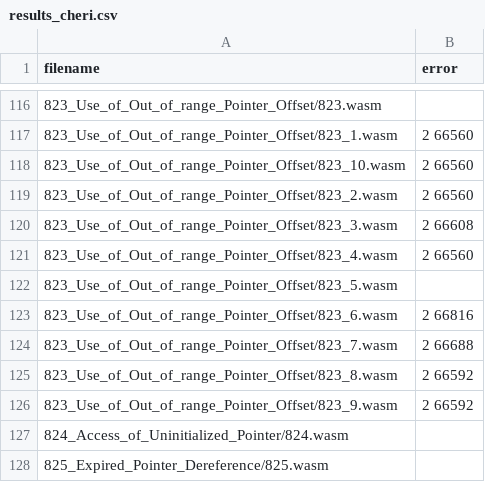
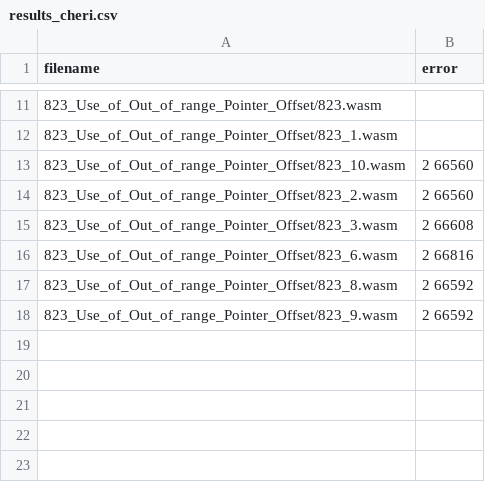
Before and after one commit to Yuxin-Qin/warduino_benchmarks, a CSV file: results_cheri.csv, drawn as a sheet; only a part is shown, gaps mark what is left out; the diff covers the shown part only.

Commit message:
Add results

```diff
--- a/results_cheri.csv
+++ b/results_cheri.csv
@@ -116,3 +11,3 @@ filename,error
 "823_Use_of_Out_of_range_Pointer_Offset/823.wasm",""
-"823_Use_of_Out_of_range_Pointer_Offset/823_1.wasm","2 66560"
+"823_Use_of_Out_of_range_Pointer_Offset/823_1.wasm",""
 "823_Use_of_Out_of_range_Pointer_Offset/823_10.wasm","2 66560"
@@ -120,9 +15,4 @@ filename,error
 "823_Use_of_Out_of_range_Pointer_Offset/823_3.wasm","2 66608"
-"823_Use_of_Out_of_range_Pointer_Offset/823_4.wasm","2 66560"
-"823_Use_of_Out_of_range_Pointer_Offset/823_5.wasm",""
 "823_Use_of_Out_of_range_Pointer_Offset/823_6.wasm","2 66816"
-"823_Use_of_Out_of_range_Pointer_Offset/823_7.wasm","2 66688"
 "823_Use_of_Out_of_range_Pointer_Offset/823_8.wasm","2 66592"
 "823_Use_of_Out_of_range_Pointer_Offset/823_9.wasm","2 66592"
-"824_Access_of_Uninitialized_Pointer/824.wasm",""
-"825_Expired_Pointer_Dereference/825.wasm",""
```
Also changed, not shown: 105 removed rows and 6 edited cells elsewhere in this file, 1 other file.
